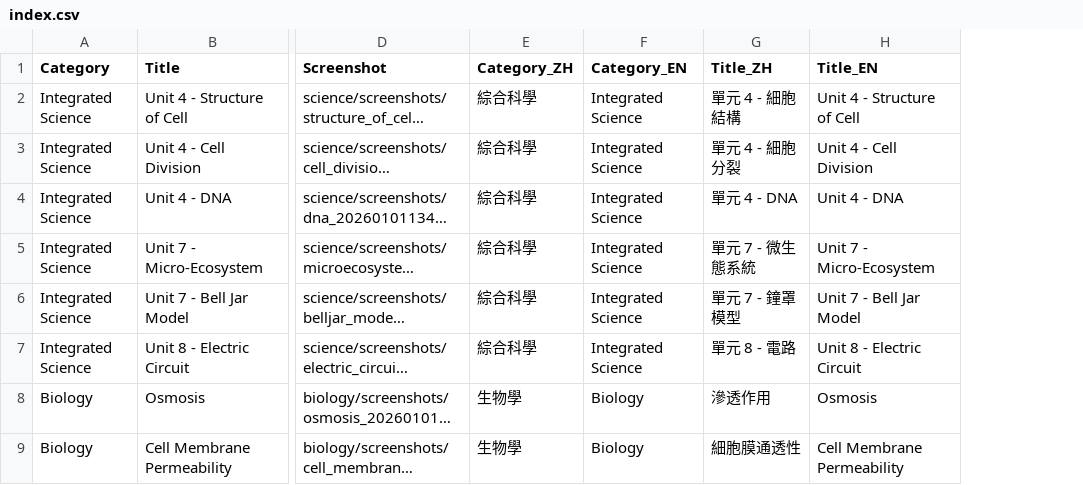
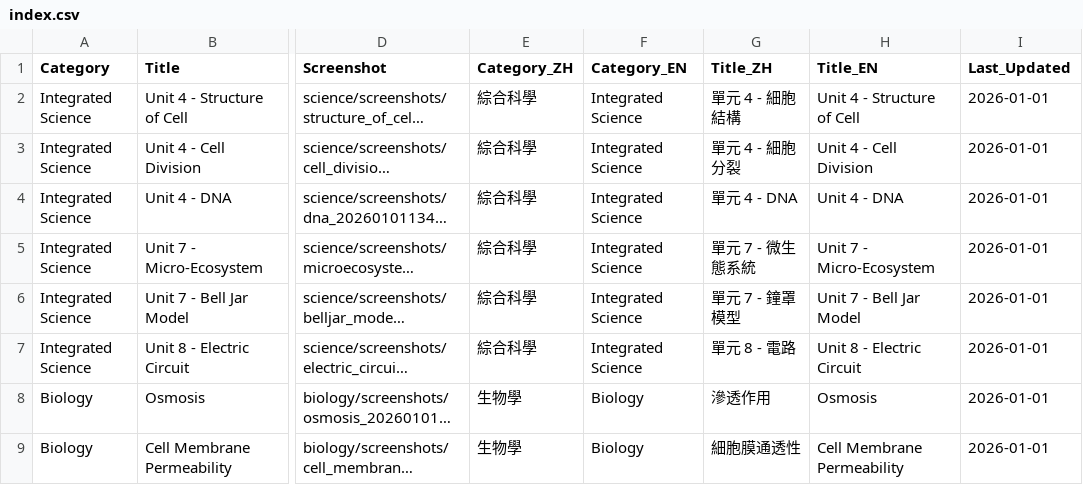
Before and after one commit to qos-lkb/science_sims, a CSV file: index.csv, drawn as a sheet; only a part is shown, gaps mark what is left out; long unchanged cells end in …; the diff names each change by its address in the sheet, - before the commit and + after, or states it on an @@ line.

Commit message:
2026-01-01 - Update LastUpdated Time

```diff
--- a/index.csv
+++ b/index.csv
+column I (Last_Updated), rows 2-9: all 2026-01-01
```
Also changed, not shown: 1 other file.
